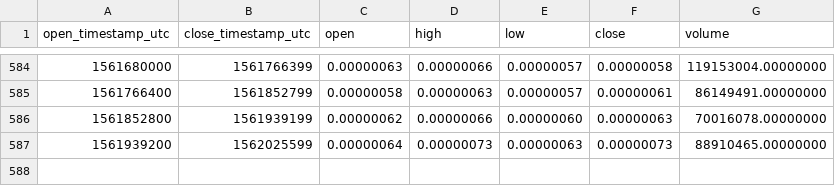
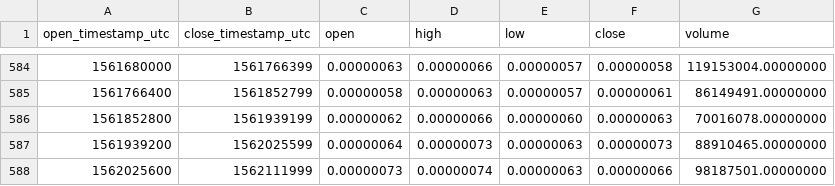
Before and after one commit to cryptobigbro/binance-FUELBTC, a CSV file: binance-FUELBTC-1d.csv, drawn as a sheet; only a part is shown, gaps mark what is left out.

Commit message:
Update OHLCV data.

```diff
--- a/binance-FUELBTC-1d.csv
+++ b/binance-FUELBTC-1d.csv
@@ -587 +587,2 @@ open_timestamp_utc,close_timestamp_utc,open,high,low,close,volume
 1561939200,1562025599,0.00000064,0.00000073,0.00000063,0.00000073,88910465.00000000
+1562025600,1562111999,0.00000073,0.00000074,0.00000063,0.00000066,98187501.00000000
```
Also changed, not shown: 1 other file.
